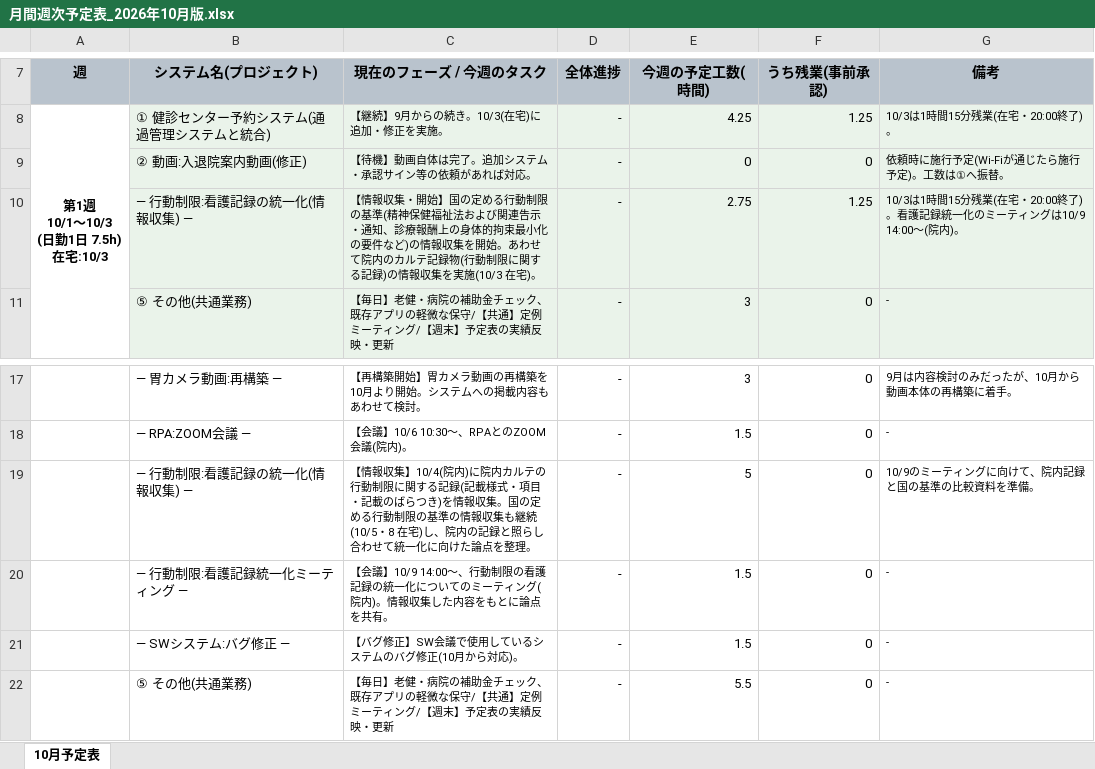
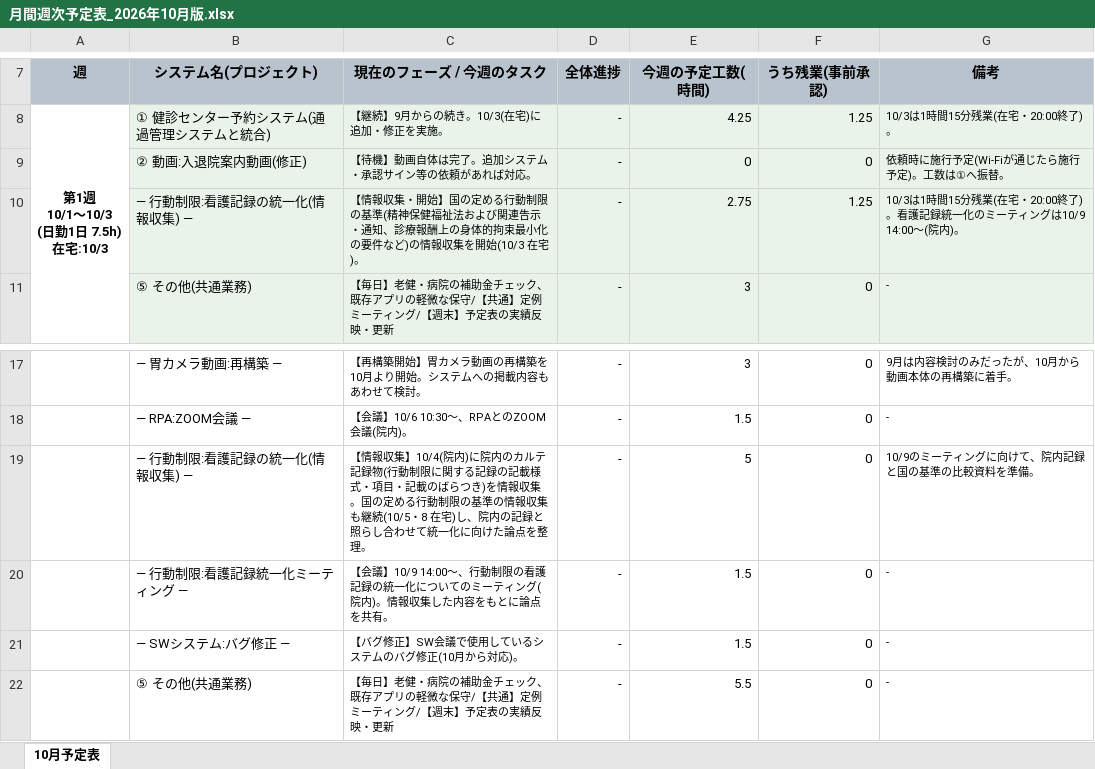
Before and after one commit to tabouyos/taabou, an Excel workbook: 月ノルマ/月間週次予定表_2026年10月版.xlsx, sheet 10月予定表, drawn as a sheet; only a part is shown, gaps mark what is left out; values as stored, in another font and other column widths than the file's, no borders; the diff names each change by its address in the sheet, - before the commit and + after, or states it on an @@ line.

```diff
--- a/月ノルマ/月間週次予定表_2026年10月版.xlsx (sheet 10月予定表)
+++ b/月ノルマ/月間週次予定表_2026年10月版.xlsx (sheet 10月予定表)
-C10 (現在のフェーズ / 今週のタスク): …集を開始。あわせて院内のカルテ記録物(行動制限に関する記録)の情報収集を実施(10/3 在宅)…
+C10 (現在のフェーズ / 今週のタスク): …集を開始(10/3 在宅)…
-C19 (現在のフェーズ / 今週のタスク): …)に院内カルテの行動制限に関する記録(記載様式…
+C19 (現在のフェーズ / 今週のタスク): …)に院内のカルテ記録物(行動制限に関する記録の記載様式…
```
Also changed, not shown: 1 other file.
